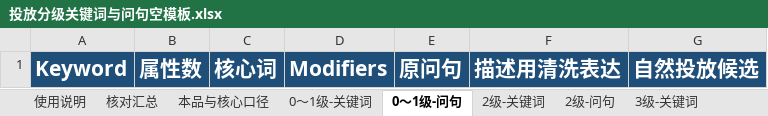
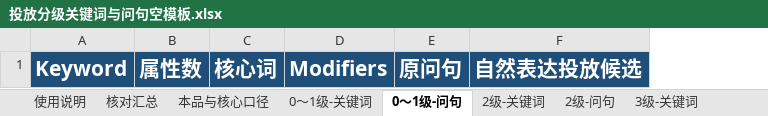
Before and after one commit to Yinglianchun/shici-listing-workflow, an Excel workbook: skills/listing-material-workflow/assets/投放分级关键词与问句空模板.xlsx, sheet 0～1级-问句, drawn as a sheet; values as stored, in another font and other column widths than the file's, no borders; removed rows and columns are numbered as before the commit, all else as after; the diff names each change by its address in the sheet, - before the commit and + after, or states it on an @@ line.

```diff
--- a/skills/listing-material-workflow/assets/投放分级关键词与问句空模板.xlsx (sheet 0～1级-问句)
+++ b/skills/listing-material-workflow/assets/投放分级关键词与问句空模板.xlsx (sheet 0～1级-问句)
-column F, row 1: 描述用清洗表达
-column G, row 1: 自然投放候选
+column F, row 1: 自然表达投放候选
```
Also changed, not shown: sheet 2级-问句, sheet 3级-问句, sheet 4级及以上-问句, sheet 使用说明, 12 other files.
